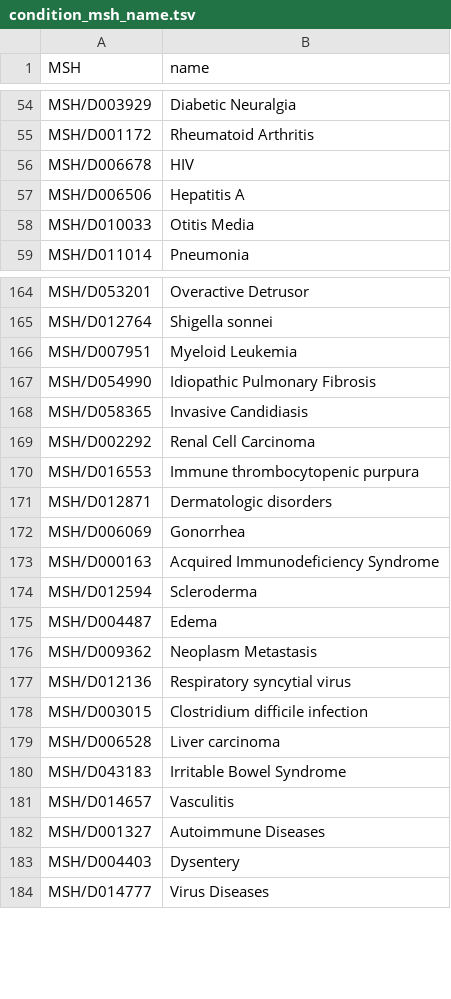
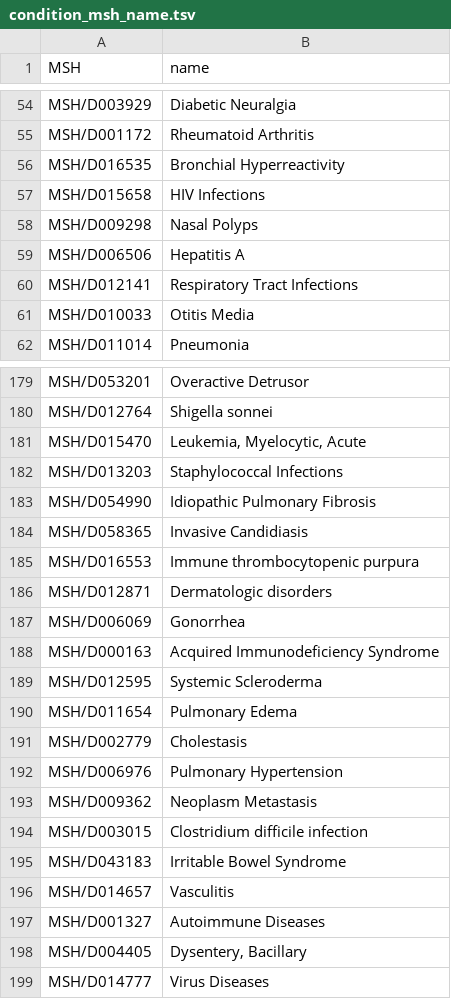
Before and after one commit to dgg32/clinical_trials_3000, a TSV file: neo4j/condition_msh_name.tsv, drawn as a sheet; only a part is shown, gaps mark what is left out; the diff covers the shown part only.

```diff
--- a/neo4j/condition_msh_name.tsv
+++ b/neo4j/condition_msh_name.tsv
@@ -55,4 +55,7 @@ MSH/D003929	Diabetic Neuralgia
 MSH/D001172	Rheumatoid Arthritis
-MSH/D006678	HIV
+MSH/D016535	Bronchial Hyperreactivity
+MSH/D015658	HIV Infections
+MSH/D009298	Nasal Polyps
 MSH/D006506	Hepatitis A
+MSH/D012141	Respiratory Tract Infections
 MSH/D010033	Otitis Media
@@ -165,6 +180,6 @@ MSH/D053201	Overactive Detrusor
 MSH/D012764	Shigella sonnei
-MSH/D007951	Myeloid Leukemia
+MSH/D015470	Leukemia, Myelocytic, Acute
+MSH/D013203	Staphylococcal Infections
 MSH/D054990	Idiopathic Pulmonary Fibrosis
 MSH/D058365	Invasive Candidiasis
-MSH/D002292	Renal Cell Carcinoma
 MSH/D016553	Immune thrombocytopenic purpura
@@ -173,8 +188,8 @@ MSH/D006069	Gonorrhea
 MSH/D000163	Acquired Immunodeficiency Syndrome
-MSH/D012594	Scleroderma
-MSH/D004487	Edema
+MSH/D012595	Systemic Scleroderma
+MSH/D011654	Pulmonary Edema
+MSH/D002779	Cholestasis
+MSH/D006976	Pulmonary Hypertension
 MSH/D009362	Neoplasm Metastasis
-MSH/D012136	Respiratory syncytial virus
 MSH/D003015	Clostridium difficile infection
-MSH/D006528	Liver carcinoma
 MSH/D043183	Irritable Bowel Syndrome
@@ -182,3 +197,3 @@ MSH/D014657	Vasculitis
 MSH/D001327	Autoimmune Diseases
-MSH/D004403	Dysentery
+MSH/D004405	Dysentery, Bacillary
 MSH/D014777	Virus Diseases
```
Also changed, not shown: 24 added rows, 15 removed rows, 9 moved rows and 1 edited cell elsewhere in this file, neo4j/condition_hpo_name.tsv, neo4j/condition_is_msh.tsv, 25 other files.
